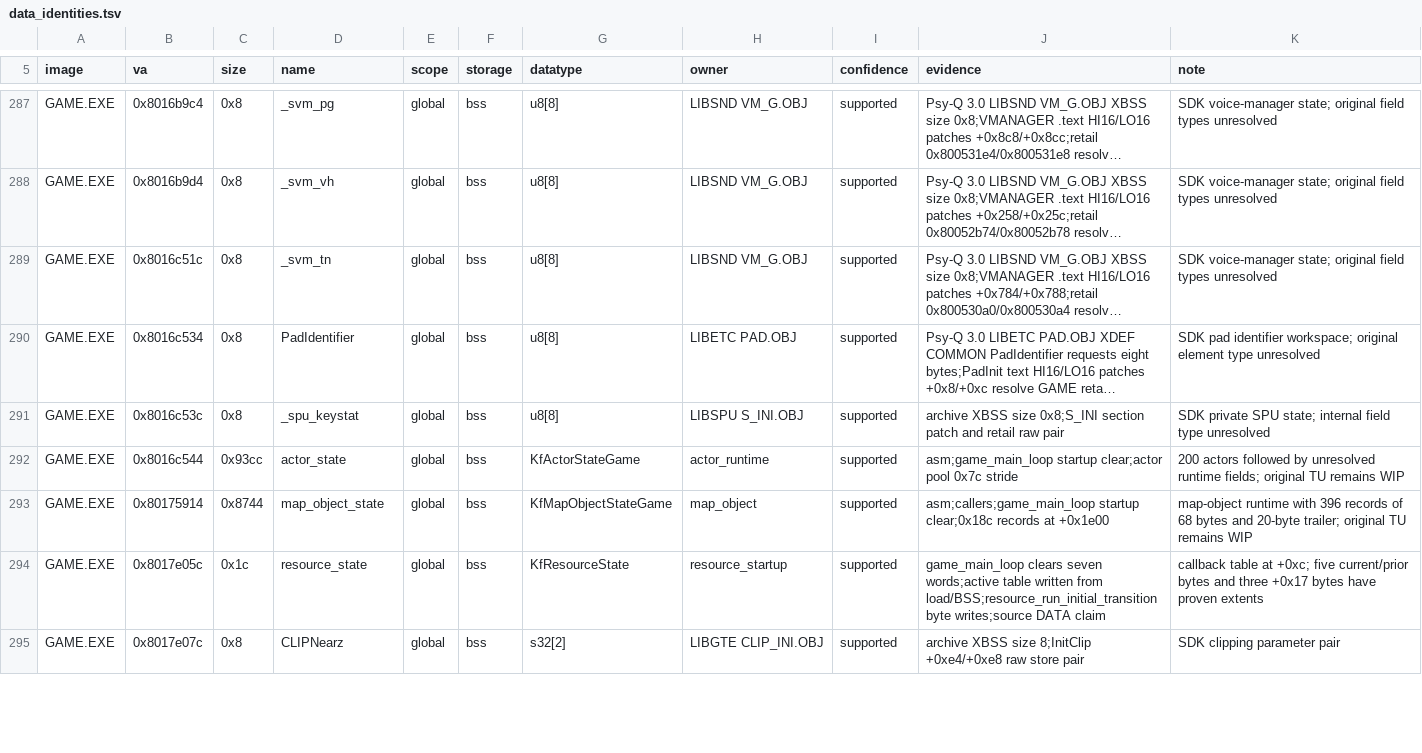
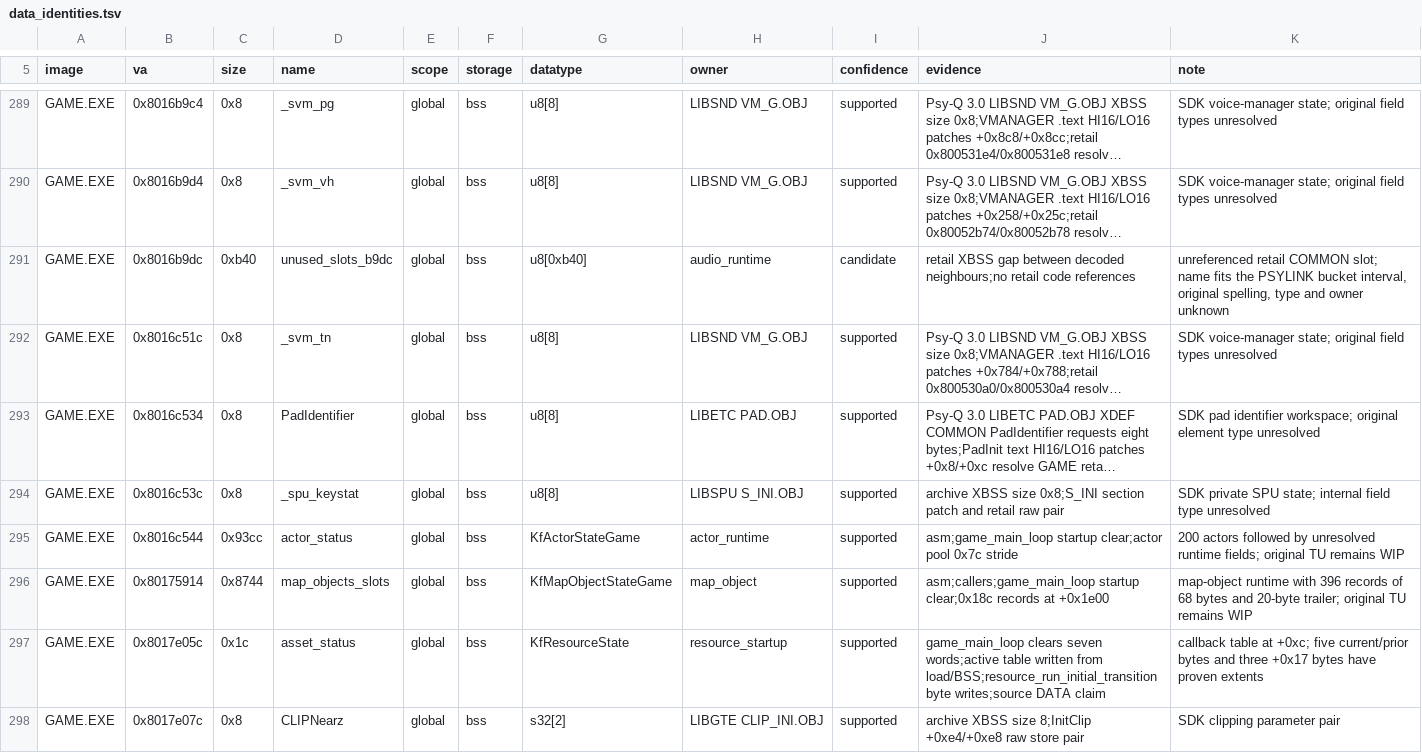
Before and after one commit to Voicedrew11/kings-field-2-decomp, a TSV file: config/retail/data_identities.tsv, drawn as a sheet; only a part is shown, gaps mark what is left out; long unchanged cells end in …; addresses are those after the commit; the diff covers the shown part only; the diff names each change by its address in the sheet, - before the commit and + after, or states it on an @@ line.

```diff
--- a/config/retail/data_identities.tsv
+++ b/config/retail/data_identities.tsv
+row 291: GAME.EXE | 0x8016b9dc | 0xb40 | unused_slots_b9dc | global | bss | u8[0xb40] | audio_runtime | candidate | retail XBSS gap between decoded neighbours;no retail code references | unreferenced retail COMMON slot; name fits the PSYLINK bucket interval, original spelling, type and owner unknown
-D295 (name): actor_state
+D295 (name): actor_status
-D296 (name): map_object_state
+D296 (name): map_objects_slots
-D297 (name): resource_state
+D297 (name): asset_status
```
Also changed, not shown: 4 added rows, 2 removed rows and 35 edited cells elsewhere in this file, config/retail/function_identities.tsv, config/retail/functions.tsv, 46 other files.
